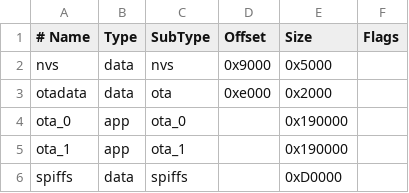
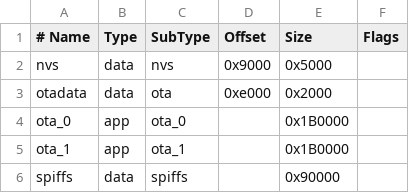
Before and after one commit to atanisoft/ESP32CommandStation, a CSV file: ESP32CS-partitions.csv, drawn as a sheet.

Commit message:
:pencil: Adjust partition sizes and sdkconfig.defaults :tractor: Rename TurnoutManager -> AccessoryDecoderDB :pencil: Remove calls to esp_log_system_timestamp()

```diff
--- a/ESP32CS-partitions.csv
+++ b/ESP32CS-partitions.csv
@@ -3,4 +3,4 @@ nvs,      data, nvs,     0x9000,  0x5000,
 otadata,  data, ota,     0xe000,  0x2000,
-ota_0,     app, ota_0,   ,        0x190000,
-ota_1,     app, ota_1,   ,        0x190000,
-spiffs,   data, spiffs,  ,        0xD0000,
+ota_0,     app, ota_0,   ,        0x1B0000,
+ota_1,     app, ota_1,   ,        0x1B0000,
+spiffs,   data, spiffs,  ,        0x90000,
```
Also changed, not shown: 19 other files.
